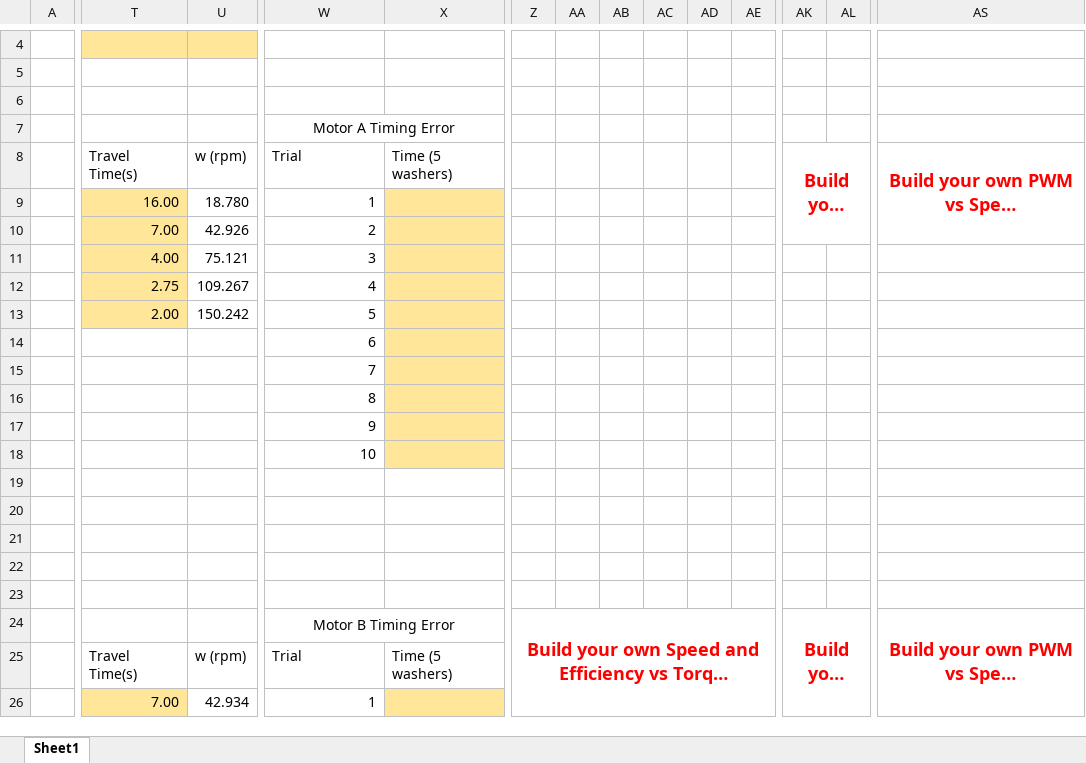
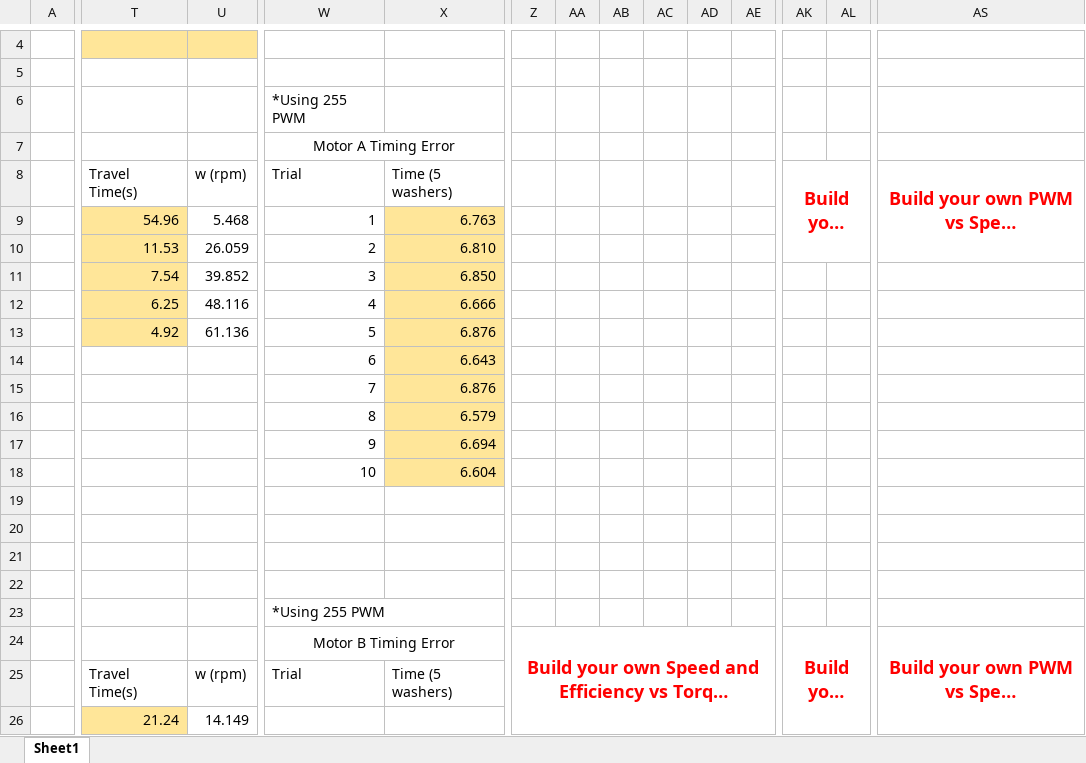
Before and after one commit to tbindi723/IntroToRobotics, an Excel workbook: Lab 1 - Results Template.xlsx, sheet Sheet1, drawn as a sheet; only a part is shown, gaps mark what is left out; long unchanged cells end in …; values as stored, in another font and other column widths than the file's, no borders; charts and pictures not drawn; removed rows and columns are numbered as before the commit, all else as after; the diff covers the shown part only; the diff names each change by its address in the sheet, - before the commit and + after, or states it on an @@ line.

Commit message:
Completed data for lab 1

```diff
--- a/Lab 1 - Results Template.xlsx (sheet Sheet1)
+++ b/Lab 1 - Results Template.xlsx (sheet Sheet1)
-W6 (Trial): (empty)
+W6 (Trial): *Using 255 PWM
-T9 (Travel Time(s)): 16.00
+T9 (Travel Time(s)): 54.96
-U9 (w (rpm)): 18.780
+U9 (w (rpm)): 5.468
-X9 (Time (5 washers)): (empty)
+X9 (Time (5 washers)): 6.763
-T10 (Travel Time(s)): 7.00
+T10 (Travel Time(s)): 11.53
-U10 (w (rpm)): 42.926
+U10 (w (rpm)): 26.059
-X10 (Time (5 washers)): (empty)
+X10 (Time (5 washers)): 6.810
-T11 (Travel Time(s)): 4.00
+T11 (Travel Time(s)): 7.54
-U11 (w (rpm)): 75.121
+U11 (w (rpm)): 39.852
-X11 (Time (5 washers)): (empty)
+X11 (Time (5 washers)): 6.850
-T12 (Travel Time(s)): 2.75
+T12 (Travel Time(s)): 6.25
-U12 (w (rpm)): 109.267
+U12 (w (rpm)): 48.116
-X12 (Time (5 washers)): (empty)
+X12 (Time (5 washers)): 6.666
-T13 (Travel Time(s)): 2.00
+T13 (Travel Time(s)): 4.92
-U13 (w (rpm)): 150.242
+U13 (w (rpm)): 61.136
-X13 (Time (5 washers)): (empty)
+X13 (Time (5 washers)): 6.876
-X14 (Time (5 washers)): (empty)
+X14 (Time (5 washers)): 6.643
-X15 (Time (5 washers)): (empty)
+X15 (Time (5 washers)): 6.876
-X16 (Time (5 washers)): (empty)
+X16 (Time (5 washers)): 6.579
-X17 (Time (5 washers)): (empty)
+X17 (Time (5 washers)): 6.694
-X18 (Time (5 washers)): (empty)
+X18 (Time (5 washers)): 6.604
-W23 (Trial): (empty)
+W23 (Trial): *Using 255 PWM
-Z24:AE26 merged
+Z24:AE27 merged
-AK24:AP26 merged
+AK24:AP27 merged
-AS24:AS26 merged
+AS24:AS27 merged
-T26 (Travel Time(s)): 7.00
+T26 (Travel Time(s)): 21.24
-U26 (w (rpm)): 42.934
+U26 (w (rpm)): 14.149
-W26 (Trial): 1
+W26 (Trial): (empty)
-X26 fill: #FFE699
+X26 fill: none
```
Also changed, not shown: 1 added row, 30 edited cells and cell formats elsewhere in this sheet, 1 other file.
